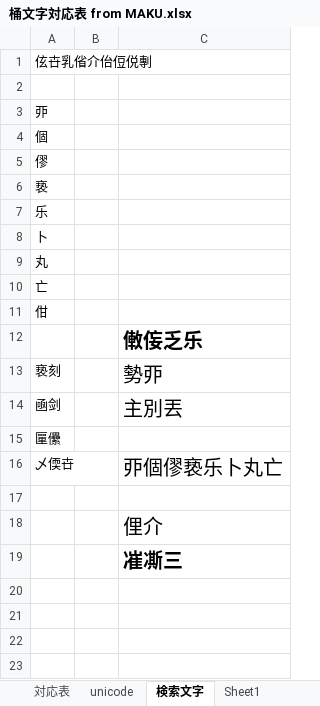
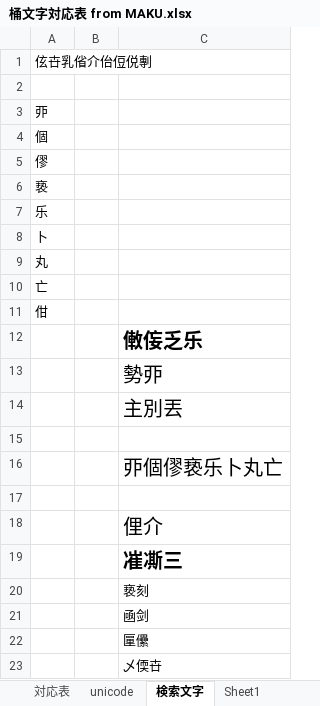
Before and after one commit to ayashiroooo/okechika-henkan, an Excel workbook: 桶文字対応表 from MAKU.xlsx, sheet 検索文字, drawn as a sheet; values as stored, in another font and other column widths than the file's, no borders; the diff names each change by its address in the sheet, - before the commit and + after, or states it on an @@ line.

```diff
--- a/桶文字対応表 from MAKU.xlsx (sheet 検索文字)
+++ b/桶文字対応表 from MAKU.xlsx (sheet 検索文字)
-A13: 亵刻
+A13: (empty)
-A14: 凾剑
+A14: (empty)
-A15: 匰儽
+A15: (empty)
-A16: 乄偄卋
+A16: (empty)
+row 20:  |  | 亵刻
+row 21:  |  | 凾剑
+row 22:  |  | 匰儽
+row 23:  |  | 乄偄卋
```
Also changed, not shown: sheet 対応表, sheet unicode, 1 other file.
